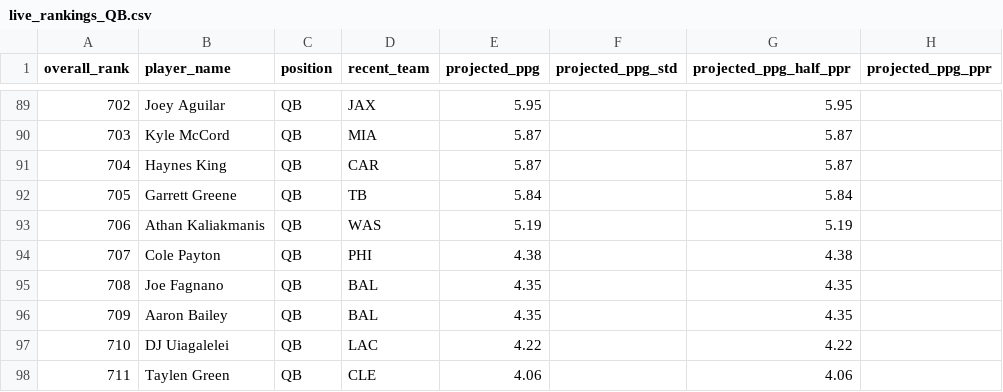
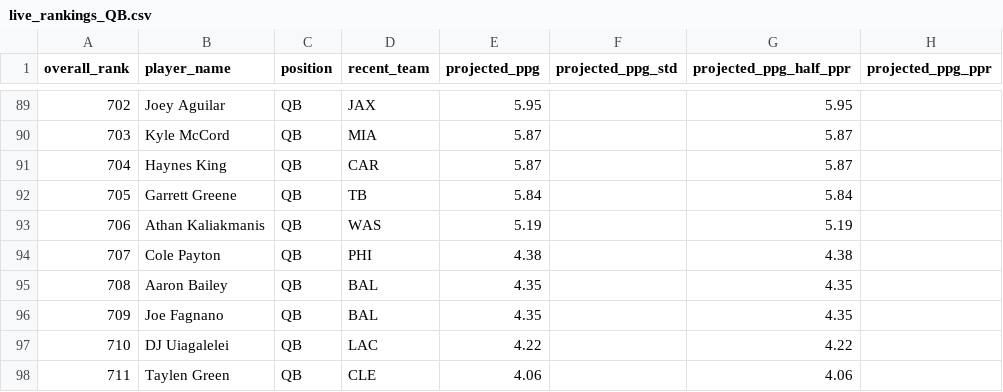
Before and after one commit to colorb41/gavfather-site, a CSV file: public/rankings/live_rankings_QB.csv, drawn as a sheet; only a part is shown, gaps mark what is left out; the diff covers the shown part only; the diff names each change by its address in the sheet, - before the commit and + after, or states it on an @@ line.

```diff
--- a/public/rankings/live_rankings_QB.csv
+++ b/public/rankings/live_rankings_QB.csv
-B95 (player_name): Joe Fagnano
+B95 (player_name): Aaron Bailey
-B96 (player_name): Aaron Bailey
+B96 (player_name): Joe Fagnano
```
Also changed, not shown: 48 edited cells elsewhere in this file, public/rankings/core_rankings.csv, public/rankings/live_rankings.csv, 7 other files.
